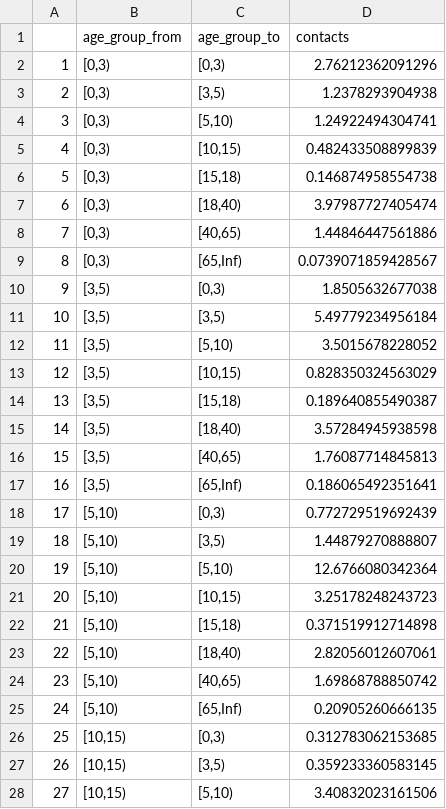
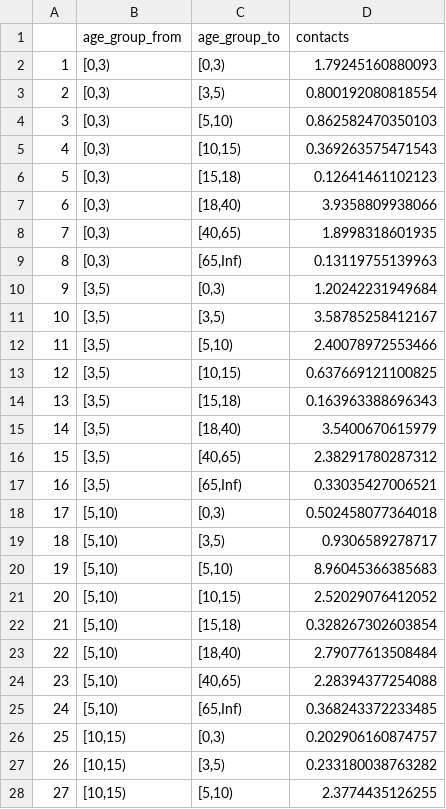
Before and after one commit to monash-emu/tb_macroeconomics, a CSV file: src/tb_macro/tb_macro/conmat/conmat_all_KIR.csv, drawn as a sheet; only a part is shown; the diff covers the shown part only.

Commit message:
Generalise Conmat matrix creation

```diff
--- a/src/tb_macro/tb_macro/conmat/conmat_all_KIR.csv
+++ b/src/tb_macro/tb_macro/conmat/conmat_all_KIR.csv
@@ -1,28 +1,28 @@
 "","age_group_from","age_group_to","contacts"
-"1","[0,3)","[0,3)",2.76212362091296
-"2","[0,3)","[3,5)",1.2378293904938
-"3","[0,3)","[5,10)",1.24922494304741
-"4","[0,3)","[10,15)",0.482433508899839
-"5","[0,3)","[15,18)",0.146874958554738
-"6","[0,3)","[18,40)",3.97987727405474
-"7","[0,3)","[40,65)",1.44846447561886
-"8","[0,3)","[65,Inf)",0.0739071859428567
-"9","[3,5)","[0,3)",1.8505632677038
-"10","[3,5)","[3,5)",5.49779234956184
-"11","[3,5)","[5,10)",3.5015678228052
-"12","[3,5)","[10,15)",0.828350324563029
-"13","[3,5)","[15,18)",0.189640855490387
-"14","[3,5)","[18,40)",3.57284945938598
-"15","[3,5)","[40,65)",1.76087714845813
-"16","[3,5)","[65,Inf)",0.186065492351641
-"17","[5,10)","[0,3)",0.772729519692439
-"18","[5,10)","[3,5)",1.44879270888807
-"19","[5,10)","[5,10)",12.6766080342364
-"20","[5,10)","[10,15)",3.25178248243723
-"21","[5,10)","[15,18)",0.371519912714898
-"22","[5,10)","[18,40)",2.82056012607061
-"23","[5,10)","[40,65)",1.69868788850742
-"24","[5,10)","[65,Inf)",0.20905260666135
-"25","[10,15)","[0,3)",0.312783062153685
-"26","[10,15)","[3,5)",0.359233360583145
-"27","[10,15)","[5,10)",3.40832023161506
+"1","[0,3)","[0,3)",1.79245160880093
+"2","[0,3)","[3,5)",0.800192080818554
+"3","[0,3)","[5,10)",0.862582470350103
+"4","[0,3)","[10,15)",0.369263575471543
+"5","[0,3)","[15,18)",0.12641461102123
+"6","[0,3)","[18,40)",3.9358809938066
+"7","[0,3)","[40,65)",1.8998318601935
+"8","[0,3)","[65,Inf)",0.13119755139963
+"9","[3,5)","[0,3)",1.20242231949684
+"10","[3,5)","[3,5)",3.58785258412167
+"11","[3,5)","[5,10)",2.40078972553466
+"12","[3,5)","[10,15)",0.637669121100825
+"13","[3,5)","[15,18)",0.163963388696343
+"14","[3,5)","[18,40)",3.5400670615979
+"15","[3,5)","[40,65)",2.38291780287312
+"16","[3,5)","[65,Inf)",0.33035427006521
+"17","[5,10)","[0,3)",0.502458077364018
+"18","[5,10)","[3,5)",0.9306589278717
+"19","[5,10)","[5,10)",8.96045366385683
+"20","[5,10)","[10,15)",2.52029076412052
+"21","[5,10)","[15,18)",0.328267302603854
+"22","[5,10)","[18,40)",2.79077613508484
+"23","[5,10)","[40,65)",2.28394377254088
+"24","[5,10)","[65,Inf)",0.368243372233485
+"25","[10,15)","[0,3)",0.202906160874757
+"26","[10,15)","[3,5)",0.233180038763282
+"27","[10,15)","[5,10)",2.3774435126255
```
Also changed, not shown: 37 edited cells elsewhere in this file, 7 other files.
